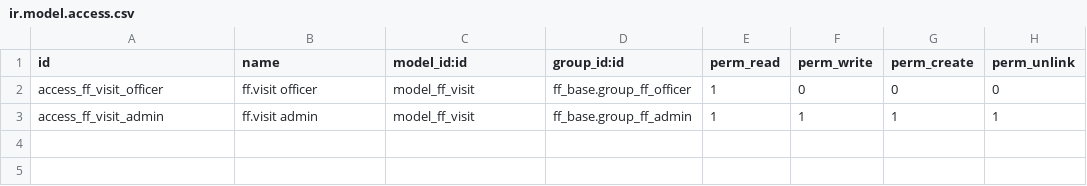
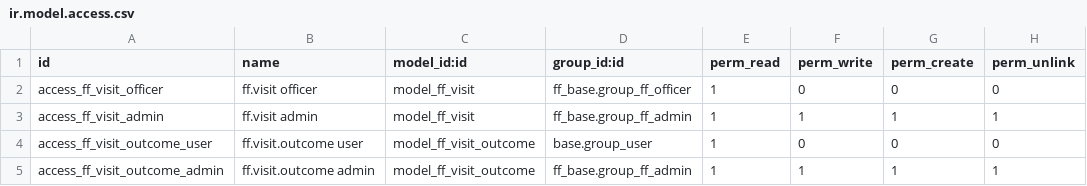
Before and after one commit to abacus-suite/ff_suite, a CSV file: ff_visits/security/ir.model.access.csv, drawn as a sheet; the diff names each change by its address in the sheet, - before the commit and + after, or states it on an @@ line.

```diff
--- a/ff_visits/security/ir.model.access.csv
+++ b/ff_visits/security/ir.model.access.csv
+row 4: access_ff_visit_outcome_user | ff.visit.outcome user | model_ff_visit_outcome | base.group_user | 1 | 0 | 0 | 0
+row 5: access_ff_visit_outcome_admin | ff.visit.outcome admin | model_ff_visit_outcome | ff_base.group_ff_admin | 1 | 1 | 1 | 1
```
Also changed, not shown: ff_base/security/ir.model.access.csv, 33 other files.
